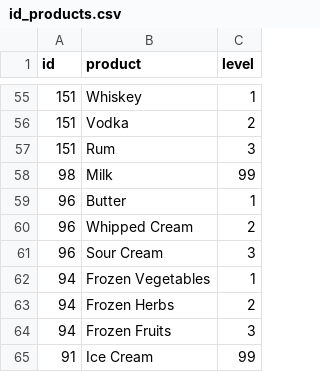
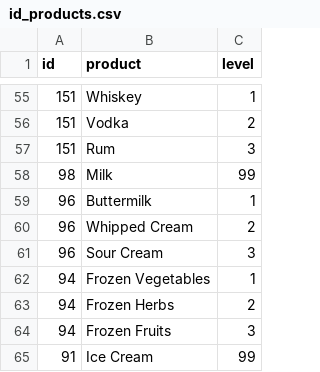
Before and after one commit to nicdia/IndoorShoppingNavigation, a CSV file: src/graph_generation/id_products.csv, drawn as a sheet; only a part is shown, gaps mark what is left out; the diff names each change by its address in the sheet, - before the commit and + after, or states it on an @@ line.

```diff
--- a/src/graph_generation/id_products.csv
+++ b/src/graph_generation/id_products.csv
-B59 (product): Butter
+B59 (product): Buttermilk
```
Also changed, not shown: 20 other files.
